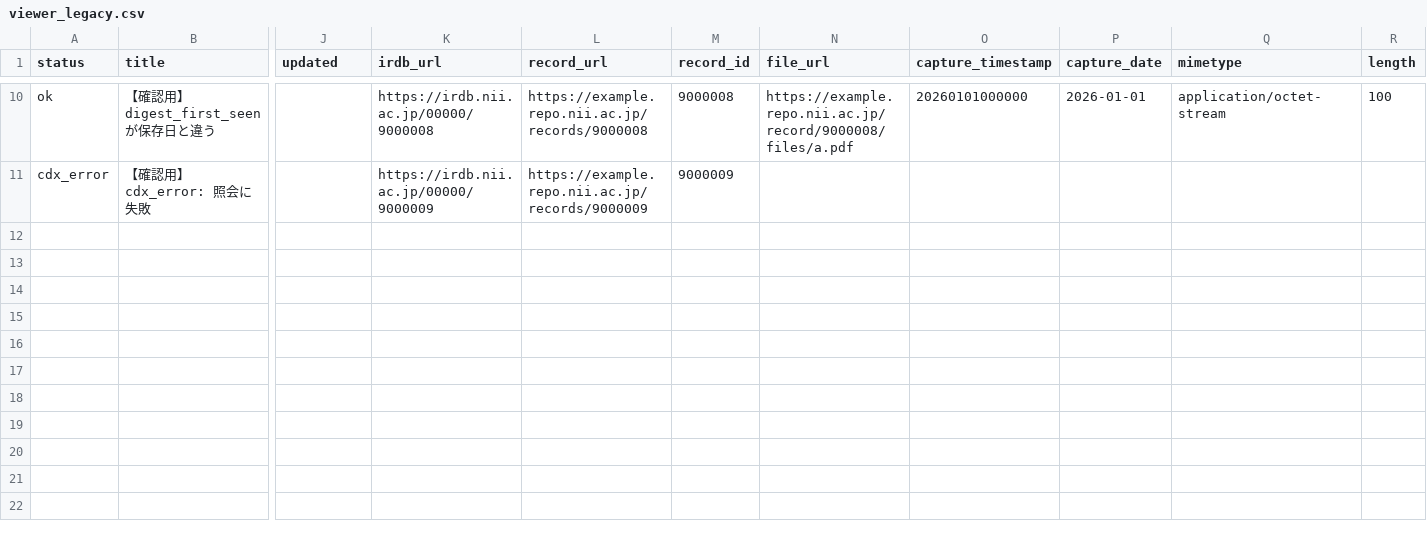
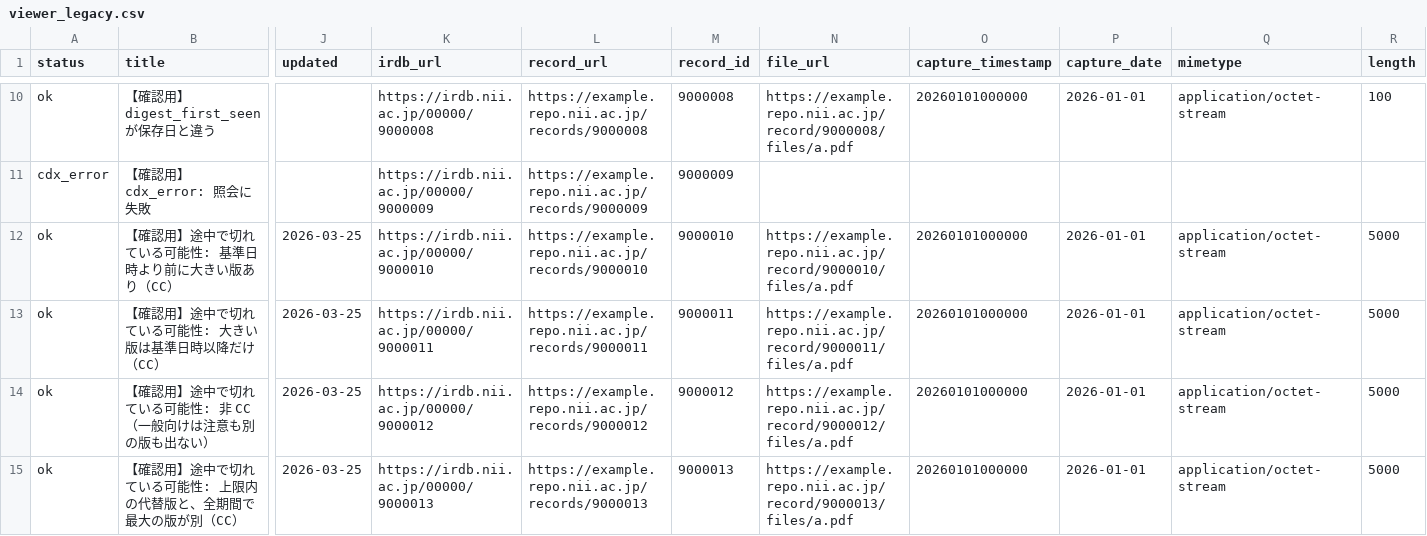
Before and after one commit to tzhaya/jc-fallback, a CSV file: test_fixtures/viewer_legacy.csv, drawn as a sheet; only a part is shown, gaps mark what is left out; rows hold the shown columns only; the diff names each change by its address in the sheet, - before the commit and + after, or states it on an @@ line.

```diff
--- a/test_fixtures/viewer_legacy.csv
+++ b/test_fixtures/viewer_legacy.csv
+row 12: ok | 【確認用】途中で切れている可能性: 基準日時より前に大きい版あり（CC） | 2026-03-25 | https://irdb.nii.ac.jp/00000/9000010 | https://example.repo.nii.ac.jp/records/9000010 | 9000010 | https://example.repo.nii.ac.jp/record/9000010/files/a.pdf | 20260101000000 | 2026-01-01 | application/octet-stream | 5000
+row 13: ok | 【確認用】途中で切れている可能性: 大きい版は基準日時以降だけ（CC） | 2026-03-25 | https://irdb.nii.ac.jp/00000/9000011 | https://example.repo.nii.ac.jp/records/9000011 | 9000011 | https://example.repo.nii.ac.jp/record/9000011/files/a.pdf | 20260101000000 | 2026-01-01 | application/octet-stream | 5000
+row 14: ok | 【確認用】途中で切れている可能性: 非 CC（一般向けは注意も別の版も出ない） | 2026-03-25 | https://irdb.nii.ac.jp/00000/9000012 | https://example.repo.nii.ac.jp/records/9000012 | 9000012 | https://example.repo.nii.ac.jp/record/9000012/files/a.pdf | 20260101000000 | 2026-01-01 | application/octet-stream | 5000
+row 15: ok | 【確認用】途中で切れている可能性: 上限内の代替版と、全期間で最大の版が別（CC） | 2026-03-25 | https://irdb.nii.ac.jp/00000/9000013 | https://example.repo.nii.ac.jp/records/9000013 | 9000013 | https://example.repo.nii.ac.jp/record/9000013/files/a.pdf | 20260101000000 | 2026-01-01 | application/octet-stream | 5000
```
Also changed, not shown: test_fixtures/viewer_integrity.csv, 16 other files.
